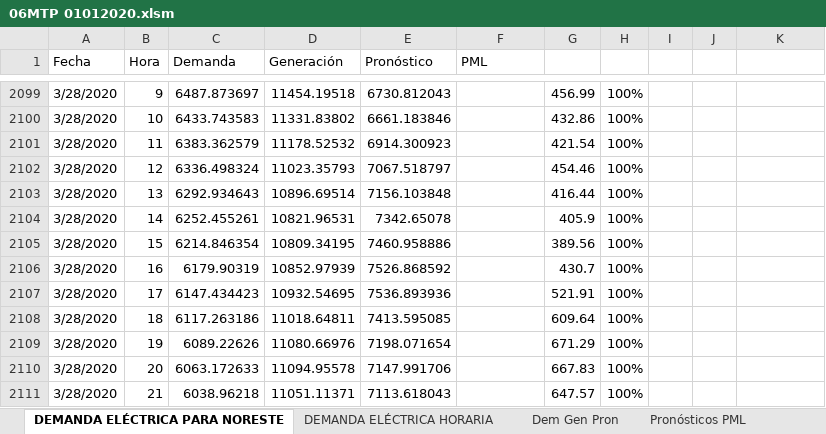
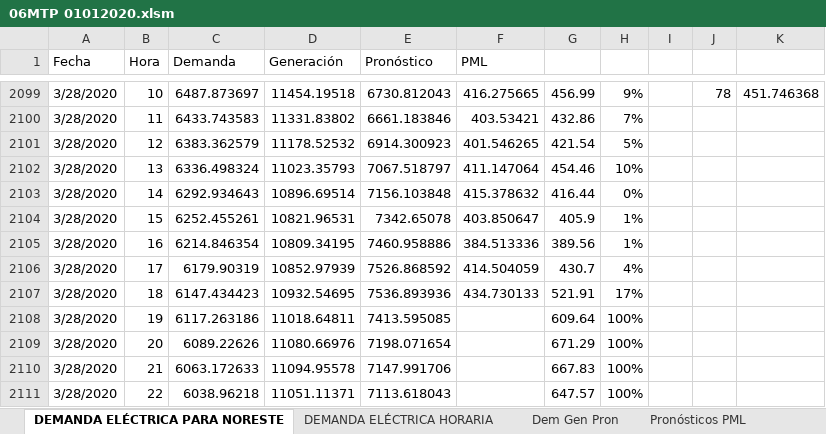
Before and after one commit to ERAUMECR/PML-06MTP-115, an Excel workbook: 06MTP 01012020.xlsm, sheet DEMANDA ELÉCTRICA PARA NORESTE, drawn as a sheet; only a part is shown, gaps mark what is left out; values as stored, in another font and other column widths than the file's, no cell formats; conditional formats not drawn; the diff covers the shown part only; the diff names each change by its address in the sheet, - before the commit and + after, or states it on an @@ line.

```diff
--- a/06MTP 01012020.xlsm (sheet DEMANDA ELÉCTRICA PARA NORESTE)
+++ b/06MTP 01012020.xlsm (sheet DEMANDA ELÉCTRICA PARA NORESTE)
-B2099 (Hora): 9
+B2099 (Hora): 10
-F2099 (PML): (empty)
+F2099 (PML): 416.275665
-H2099: 100%
+H2099: 9%
-J2099: (empty)
+J2099: 78
-K2099: (empty)
+K2099: 451.746368
-B2100 (Hora): 10
+B2100 (Hora): 11
-F2100 (PML): (empty)
+F2100 (PML): 403.53421
-H2100: 100%
+H2100: 7%
-B2101 (Hora): 11
+B2101 (Hora): 12
-F2101 (PML): (empty)
+F2101 (PML): 401.546265
-H2101: 100%
+H2101: 5%
-B2102 (Hora): 12
+B2102 (Hora): 13
-F2102 (PML): (empty)
+F2102 (PML): 411.147064
-H2102: 100%
+H2102: 10%
-B2103 (Hora): 13
+B2103 (Hora): 14
-F2103 (PML): (empty)
+F2103 (PML): 415.378632
-H2103: 100%
+H2103: 0%
-B2104 (Hora): 14
+B2104 (Hora): 15
-F2104 (PML): (empty)
+F2104 (PML): 403.850647
-H2104:H2105: 100%
+H2104:H2105: 1%
-B2105 (Hora): 15
+B2105 (Hora): 16
-F2105 (PML): (empty)
+F2105 (PML): 384.513336
-B2106 (Hora): 16
+B2106 (Hora): 17
-F2106 (PML): (empty)
+F2106 (PML): 414.504059
-H2106: 100%
+H2106: 4%
-B2107 (Hora): 17
+B2107 (Hora): 18
-F2107 (PML): (empty)
+F2107 (PML): 434.730133
-H2107: 100%
+H2107: 17%
-B2108 (Hora): 18
+B2108 (Hora): 19
-B2109 (Hora): 19
+B2109 (Hora): 20
-B2110 (Hora): 20
+B2110 (Hora): 21
-B2111 (Hora): 21
+B2111 (Hora): 22
```
Also changed, not shown: 93 edited cells elsewhere in this sheet, sheet Pronósticos PML, cell formats, 18 other files.
